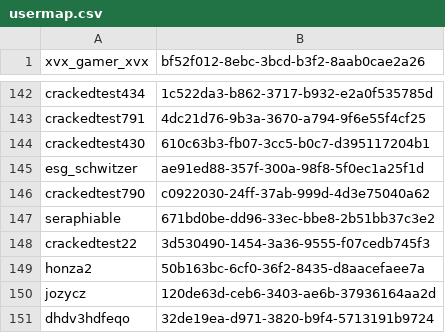
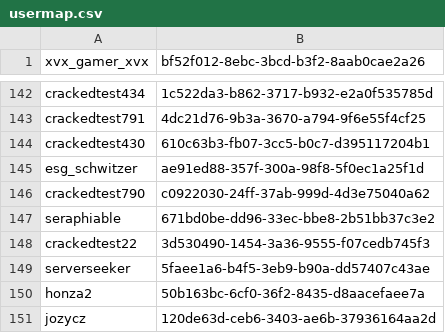
Before and after one commit to ISCCTU/isc-minecraft, a CSV file: plugins/Essentials/usermap.csv, drawn as a sheet; only a part is shown, gaps mark what is left out; the shorter side is filled out with more unchanged rows; the diff names each change by its address in the sheet, - before the commit and + after, or states it on an @@ line.

```diff
--- a/plugins/Essentials/usermap.csv
+++ b/plugins/Essentials/usermap.csv
+row 149: serverseeker | 5faee1a6-b4f5-3eb9-b90a-dd57407c43ae
```
Also changed, not shown: 3 other files.
